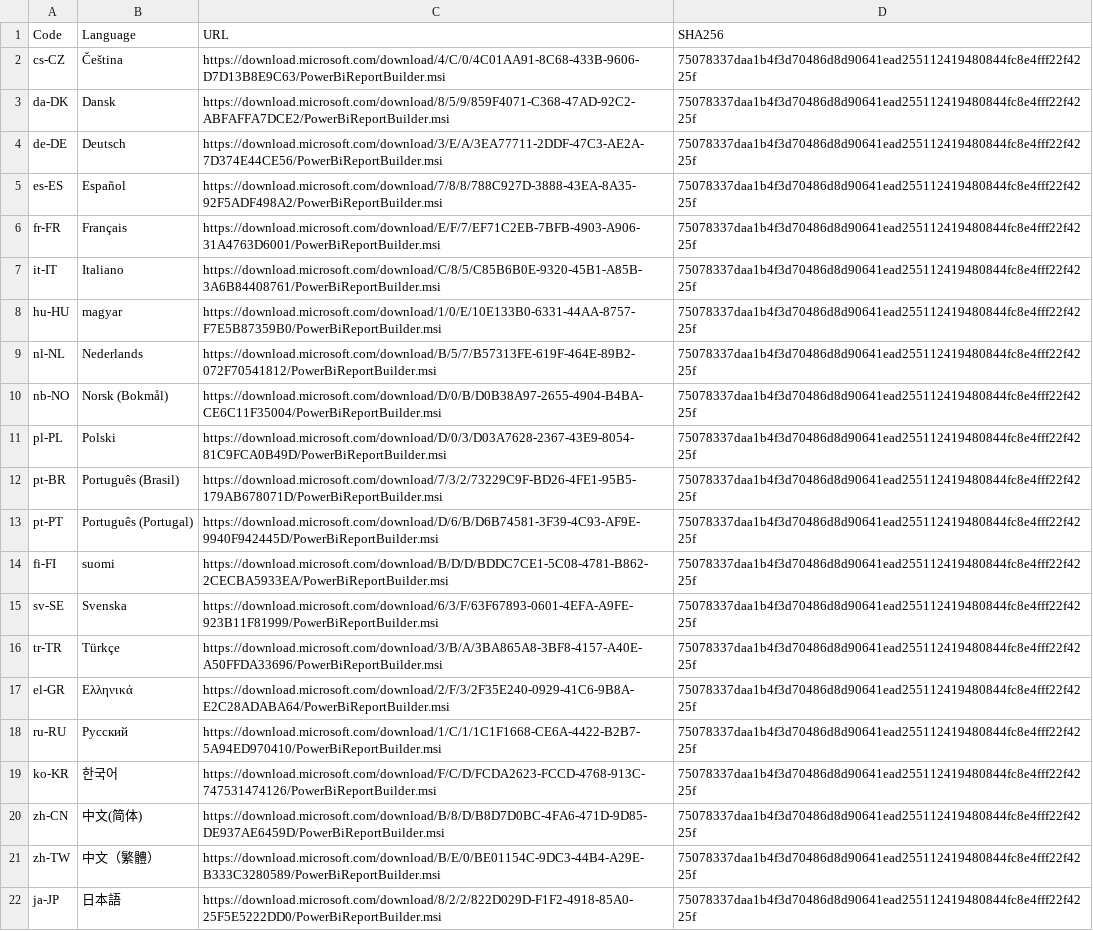
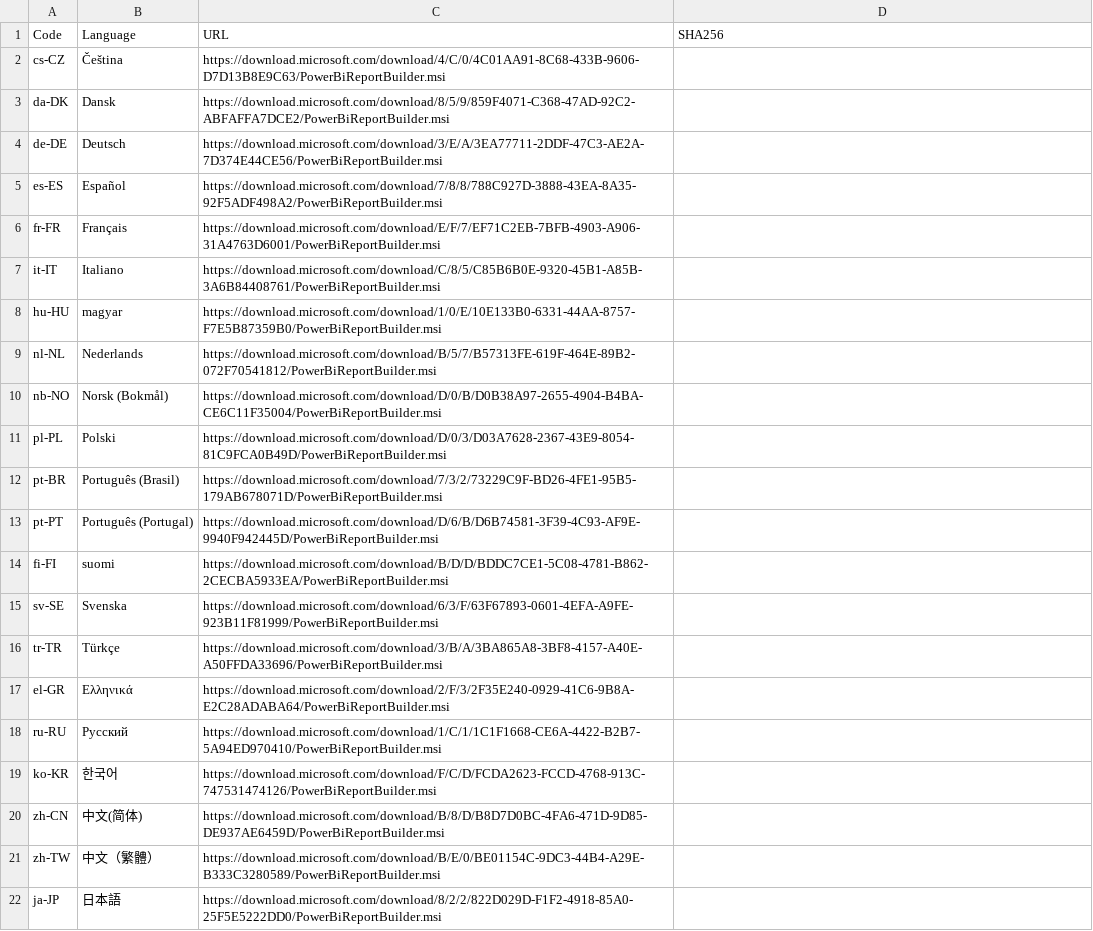
Before and after one commit to teknowledgist/Chocolatey-packages, a CSV file: automatic/powerbi-reportbuilder/tools/LanguageChecksums.csv, drawn as a sheet; the diff names each change by its address in the sheet, - before the commit and + after, or states it on an @@ line.

```diff
--- a/automatic/powerbi-reportbuilder/tools/LanguageChecksums.csv
+++ b/automatic/powerbi-reportbuilder/tools/LanguageChecksums.csv
-D2:D22 (SHA256): 75078337daa1b4f3d70486d8d90641ead255112419480844fc8e4fff22f4225f
+D2:D22 (SHA256): (empty)
```
Also changed, not shown: 8 other files.
